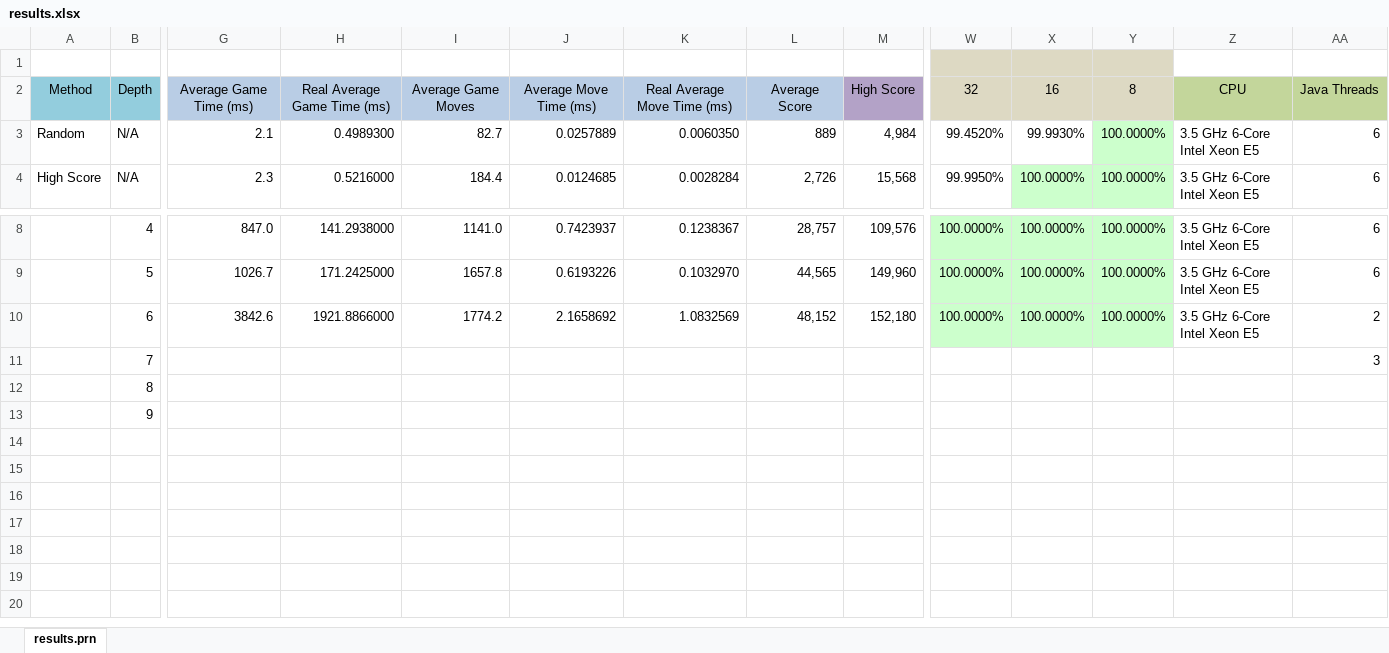
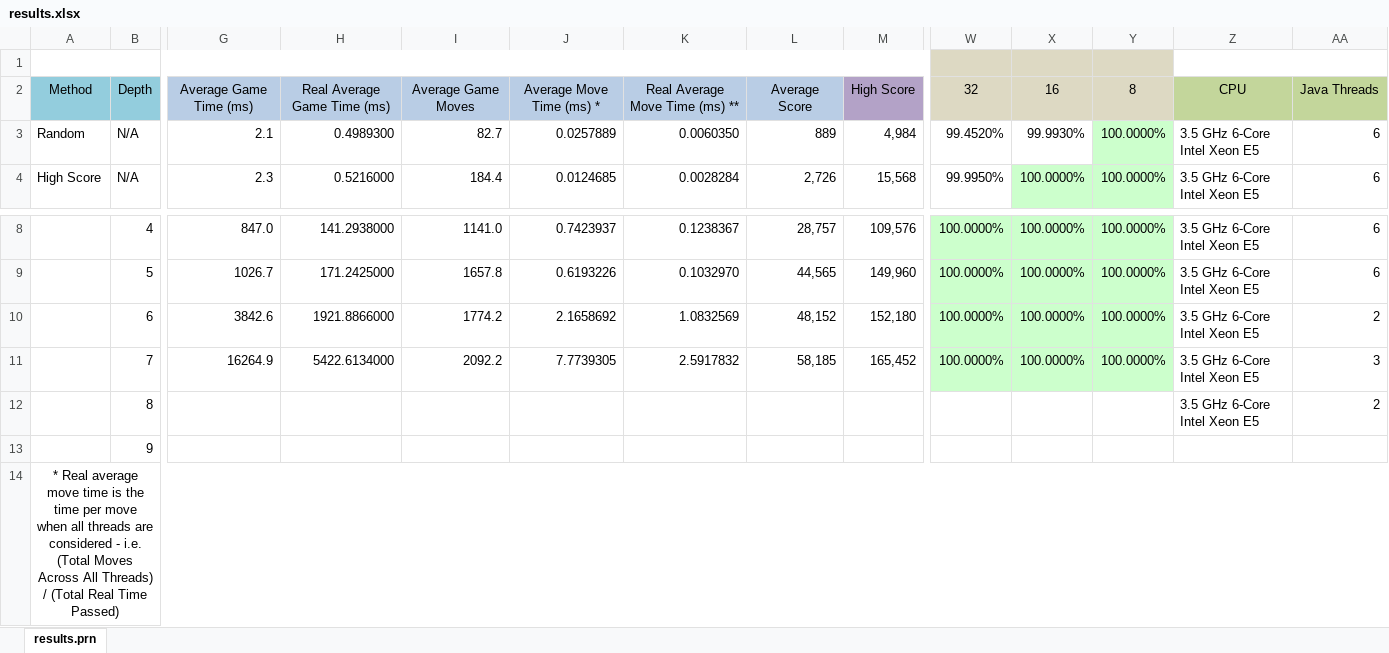
Before and after one commit to Netsensia/2048Solver, an Excel workbook: results/results.xlsx, sheet results.prn, drawn as a sheet; only a part is shown, gaps mark what is left out; values as stored, in another font and other column widths than the file's, no borders; conditional formats not drawn; removed rows and columns are numbered as before the commit, all else as after; rows hold the shown columns only; the diff names each change by its address in the sheet, - before the commit and + after, or states it on an @@ line.

Commit message:
Latest results

```diff
--- a/results/results.xlsx (sheet results.prn)
+++ b/results/results.xlsx (sheet results.prn)
+A1:M1 merged
+Z1:AA1 merged
-J2: Average Move Time (ms)
+J2: Average Move Time (ms) *
-K2: Real Average Move Time (ms)
+K2: Real Average Move Time (ms) **
-row 11:  | 7 |  |  |  |  |  |  |  |  |  |  |  | 3
-row 12:  | 8
+row 11:  | 7 | 16264.9 | 5422.6134000 | 2092.2 | 7.7739305 | 2.5917832 | 58,185 | 165,452 | 100.0000% | 100.0000% | 100.0000% | 3.5 GHz 6-Core Intel Xeon E5 | 3
+row 12:  | 8 |  |  |  |  |  |  |  |  |  |  | 3.5 GHz 6-Core Intel Xeon E5 | 2
+row 14: * Real average move time is the time per move when all threads are considered - i.e. (Total Moves Across All Threads) / (Total Real Time Passed)
```
Also changed, not shown: 5 other files.
